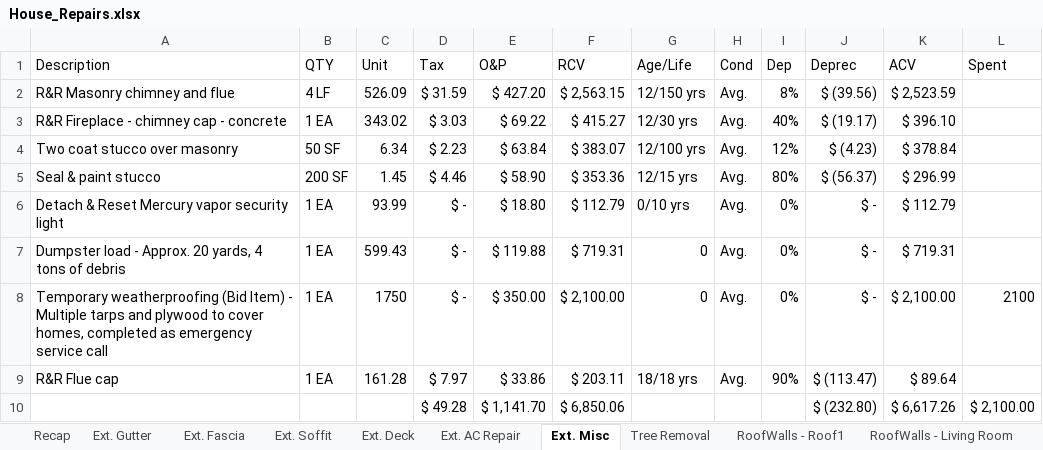
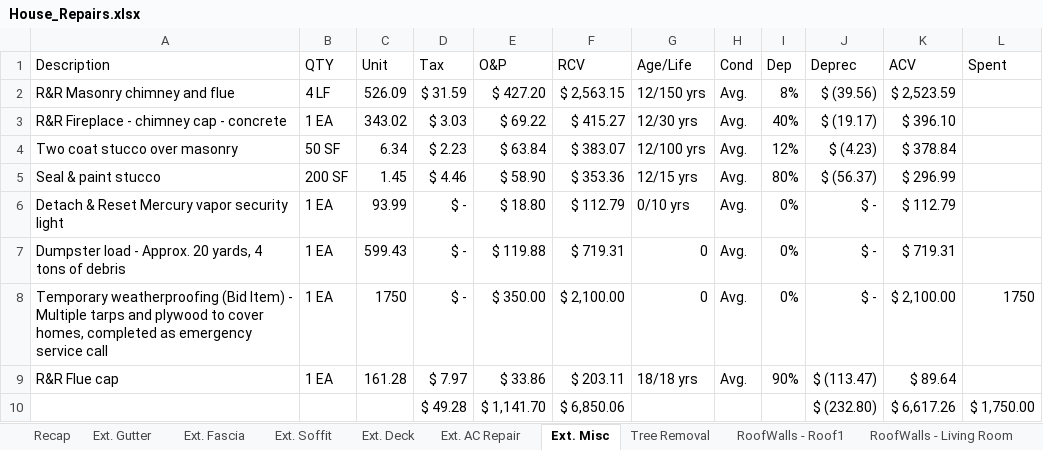
Before and after one commit to kndafst/House-Repairs, an Excel workbook: House_Repairs.xlsx, sheet Ext. Misc, drawn as a sheet; values as stored, in another font and other column widths than the file's, no borders; the diff names each change by its address in the sheet, - before the commit and + after, or states it on an @@ line.

```diff
--- a/House_Repairs.xlsx (sheet Ext. Misc)
+++ b/House_Repairs.xlsx (sheet Ext. Misc)
-L8 (Spent): 2100
+L8 (Spent): 1750
-L10 (Spent): $ 2,100.00
+L10 (Spent): $ 1,750.00
```
Also changed, not shown: sheet Recap, sheet Tree Removal, formulas that keep their value.
